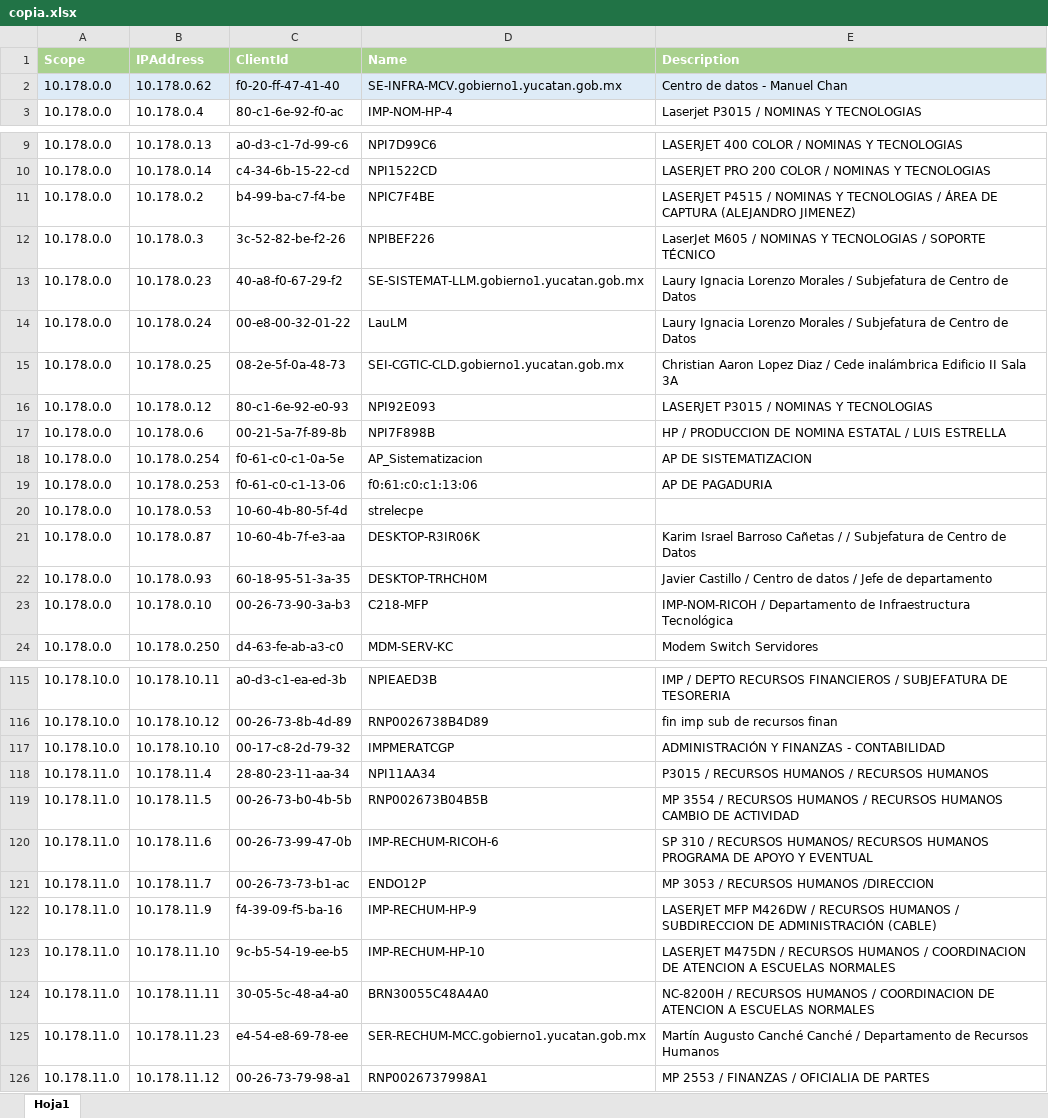
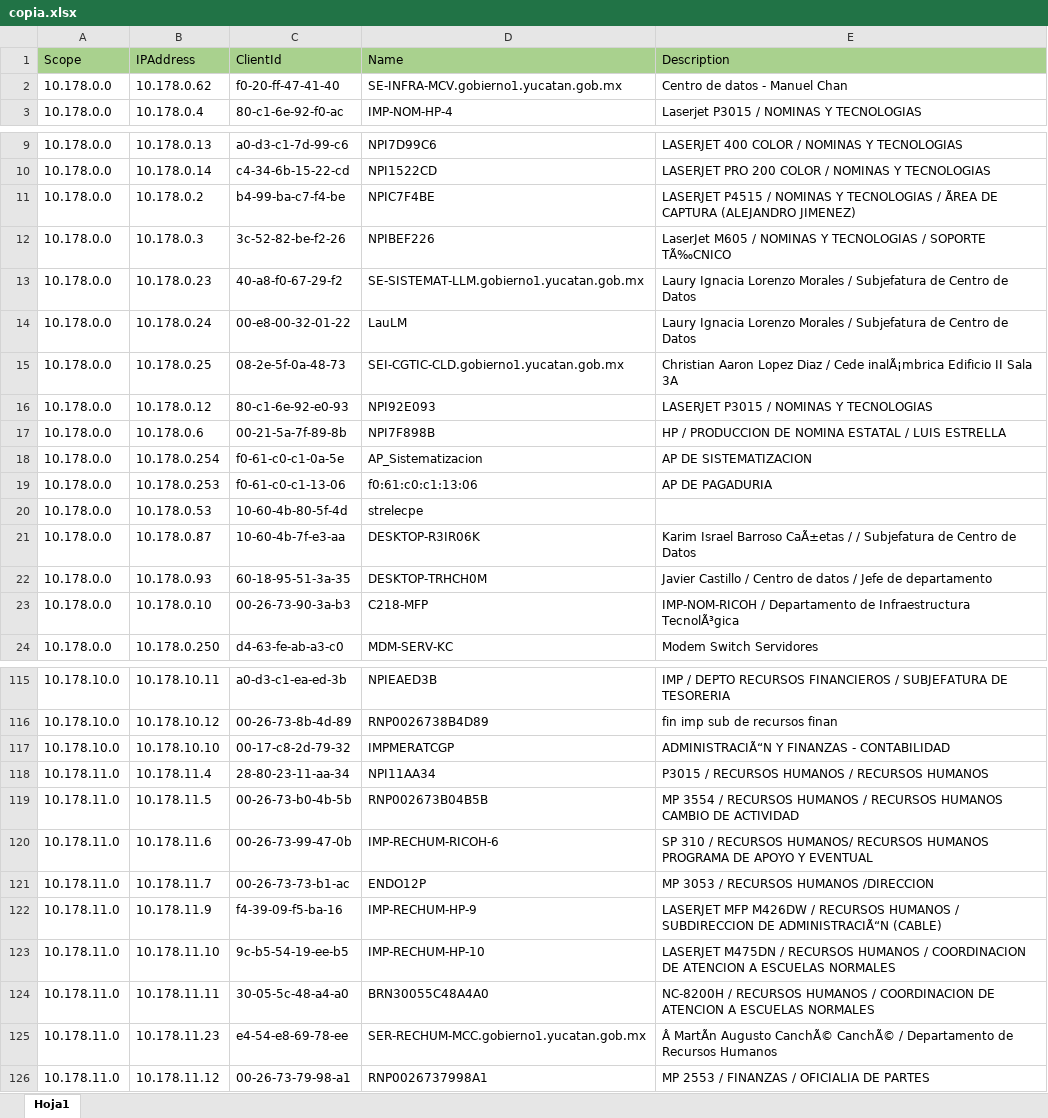
Before and after one commit to ManuelinX/check_dhcp_reservation_ip, an Excel workbook: prueba/copia.xlsx, sheet Hoja1, drawn as a sheet; only a part is shown, gaps mark what is left out; values as stored, in another font and other column widths than the file's, no borders; table styles not drawn; the diff covers the shown part only; the diff names each change by its address in the sheet, - before the commit and + after, or states it on an @@ line.

```diff
--- a/prueba/copia.xlsx (sheet Hoja1)
+++ b/prueba/copia.xlsx (sheet Hoja1)
@@ A1:E1 bold: on → off, text colour: #FFFFFF → black @@
-A2:E2 fill: #DEEBF7
+A2:E2 fill: none
-E11 (Description): …TECNOLOGIAS / ÁREA DE CAPTURA…
+E11 (Description): …TECNOLOGIAS / ÃREA DE CAPTURA…
-E12 (Description): …/ SOPORTE TÉCNICO
+E12 (Description): …/ SOPORTE TÃ‰CNICO
-E15 (Description): …/ Cede inalámbrica Edificio II…
+E15 (Description): …/ Cede inalÃ¡mbrica Edificio II…
-E21 (Description): …Israel Barroso Cañetas / /…
+E21 (Description): …Israel Barroso CaÃ±etas / /…
-E23 (Description): …de Infraestructura Tecnológica
+E23 (Description): …de Infraestructura TecnolÃ³gica
-E117 (Description): ADMINISTRACIÓN Y FINANZAS - CONTABILIDAD
+E117 (Description): ADMINISTRACIÃ“N Y FINANZAS - CONTABILIDAD
-E122 (Description): …SUBDIRECCION DE ADMINISTRACIÓN (CABLE)
+E122 (Description): …SUBDIRECCION DE ADMINISTRACIÃ“N (CABLE)
-E125 (Description): Martín Augusto Canché Canché / Departamento…
+E125 (Description): Â MartÃn Augusto CanchÃ© CanchÃ© / Departamento…
```
Also changed, not shown: 28 edited cells elsewhere in this sheet, 22 other files.
